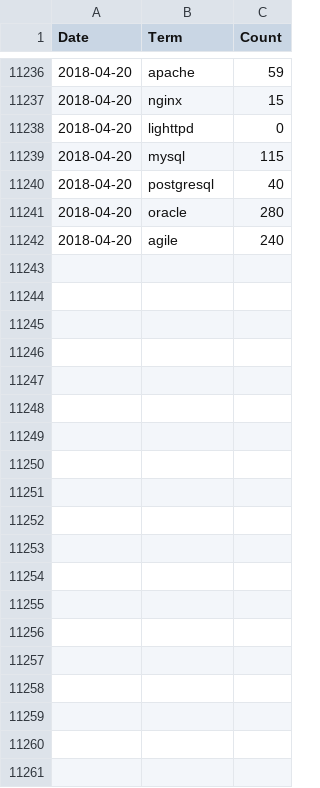
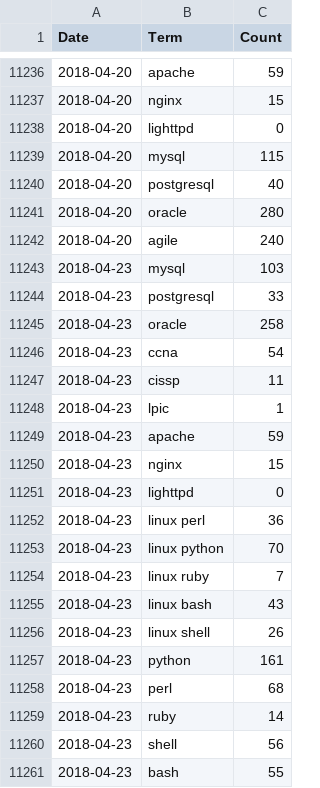
Before and after one commit to jreisinger/profesia-jobs, a CSV file: jobs-count_for-github.csv, drawn as a sheet; only a part is shown, gaps mark what is left out; the diff covers the shown part only.

```diff
--- a/jobs-count_for-github.csv
+++ b/jobs-count_for-github.csv
@@ -11242 +11242,20 @@ Date,Term,Count
 2018-04-20,agile,240
+2018-04-23,mysql,103
+2018-04-23,postgresql,33
+2018-04-23,oracle,258
+2018-04-23,ccna,54
+2018-04-23,cissp,11
+2018-04-23,lpic,1
+2018-04-23,apache,59
+2018-04-23,nginx,15
+2018-04-23,lighttpd,0
+2018-04-23,linux perl,36
+2018-04-23,linux python,70
+2018-04-23,linux ruby,7
+2018-04-23,linux bash,43
+2018-04-23,linux shell,26
+2018-04-23,python,161
+2018-04-23,perl,68
+2018-04-23,ruby,14
+2018-04-23,shell,56
+2018-04-23,bash,55
```
Also changed, not shown: 22 added rows elsewhere in this file, jobs-count.csv, 11 other files.
